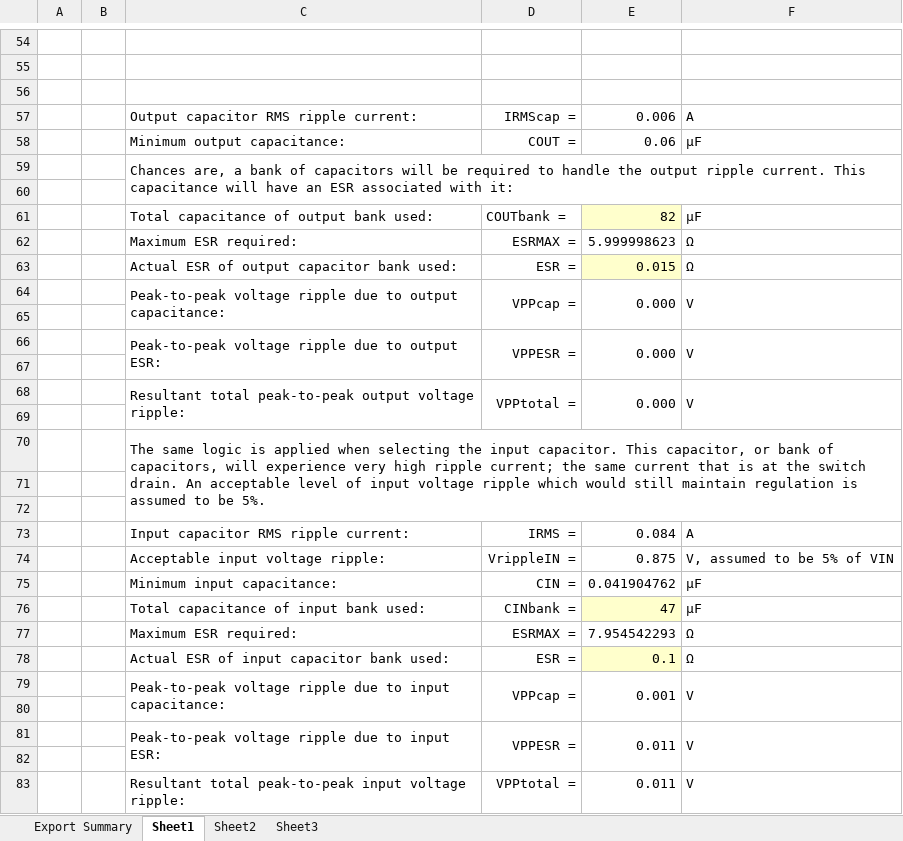
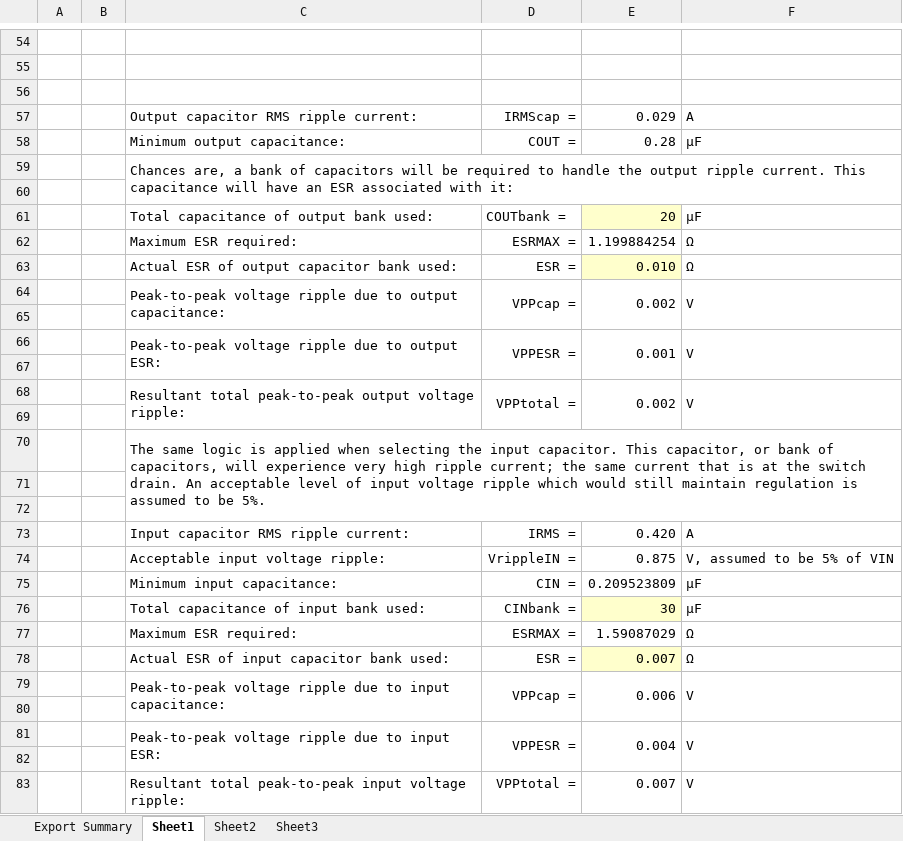
Before and after one commit to MiataMike/10Wsolar, an Excel workbook: TI_Buck calc.xlsx, sheet Sheet1, drawn as a sheet; only a part is shown, gaps mark what is left out; values as stored, in another font and other column widths than the file's, no borders; charts and pictures not drawn; the diff covers the shown part only; the diff names each change by its address in the sheet, - before the commit and + after, or states it on an @@ line.

Commit message:
Updated 'documentation' and spreadsheet

```diff
--- a/TI_Buck calc.xlsx (sheet Sheet1)
+++ b/TI_Buck calc.xlsx (sheet Sheet1)
-E57: 0.006
+E57: 0.029
-E58: 0.06
+E58: 0.28
-E61: 82
+E61: 20
-E62: 5.999998623
+E62: 1.199884254
-E63: 0.015
+E63: 0.010
-E64: 0.000
+E64: 0.002
-E66: 0.000
+E66: 0.001
-E68: 0.000
+E68: 0.002
-E73: 0.084
+E73: 0.420
-E75: 0.041904762
+E75: 0.209523809
-E76: 47
+E76: 30
-E77: 7.954542293
+E77: 1.59087029
-E78: 0.1
+E78: 0.007
-E79: 0.001
+E79: 0.006
-E81: 0.011
+E81: 0.004
-E83: 0.011
+E83: 0.007
```
Also changed, not shown: 14 edited cells elsewhere in this sheet, charts or pictures, 1 other file.
